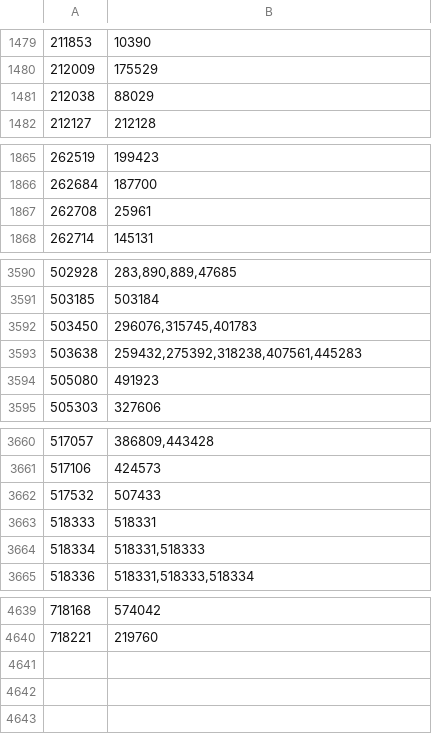
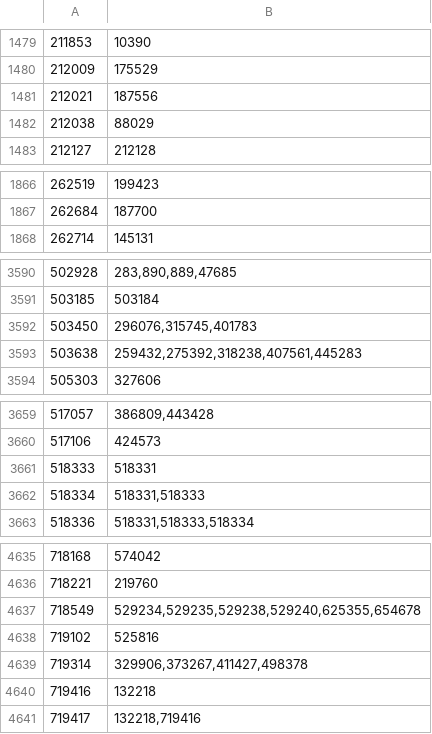
Before and after one commit to GrahamZen/bangumi-sequel-seasons, a TSV file: bgm-sequel-seasons.tsv, drawn as a sheet; only a part is shown, gaps mark what is left out; the diff covers the shown part only.

```diff
--- a/bgm-sequel-seasons.tsv
+++ b/bgm-sequel-seasons.tsv
@@ -1480,2 +1480,3 @@
 212009	175529
+212021	187556
 212038	88029
@@ -1866,3 +1867,2 @@
 262684	187700
-262708	25961
 262714	145131
@@ -3593,3 +3593,2 @@
 503638	259432,275392,318238,407561,445283
-505080	491923
 505303	327606
@@ -3661,3 +3660,2 @@
 517106	424573
-517532	507433
 518333	518331
@@ -4640 +4636,6 @@
 718221	219760
+718549	529234,529235,529238,529240,625355,654678
+719102	525816
+719314	329906,373267,411427,498378
+719416	132218
+719417	132218,719416
```
Also changed, not shown: 2 removed rows and 1 edited cell elsewhere in this file, bgm-series-graph.tsv, 1 other file.
